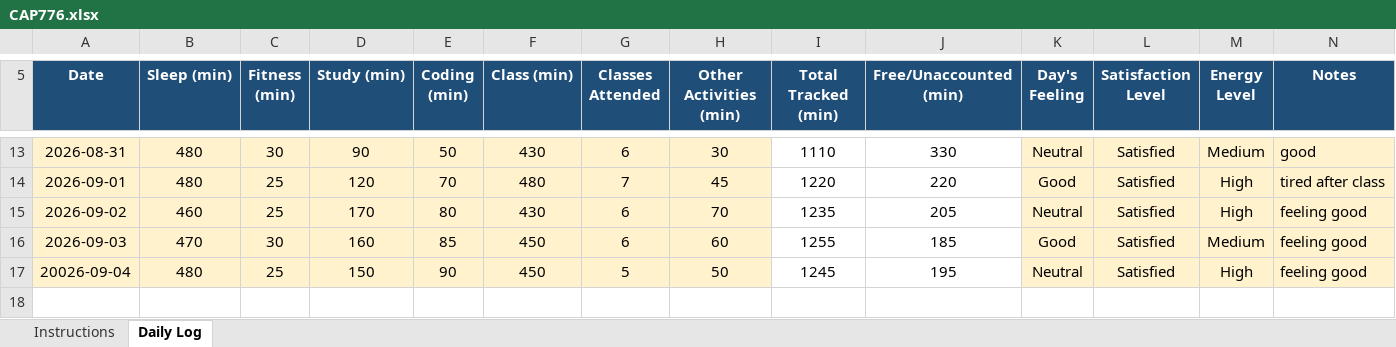
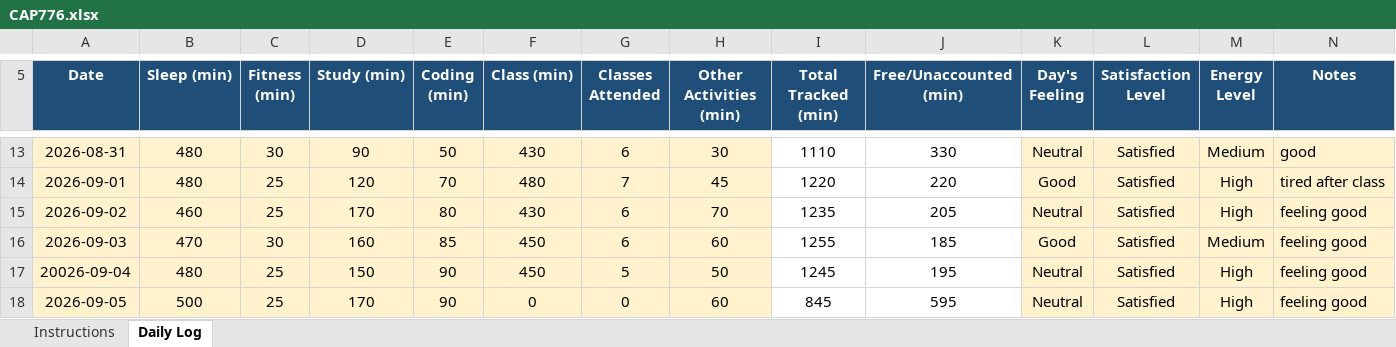
Before and after one commit to stiffensonu3000/CAP776, an Excel workbook: CAP776.xlsx, sheet Daily Log, drawn as a sheet; only a part is shown, gaps mark what is left out; values as stored, in another font and other column widths than the file's, no borders; conditional formats not drawn; the diff names each change by its address in the sheet, - before the commit and + after, or states it on an @@ line.

```diff
--- a/CAP776.xlsx (sheet Daily Log)
+++ b/CAP776.xlsx (sheet Daily Log)
+row 18: 2026-09-05 | 500 | 25 | 170 | 90 | 0 | 0 | 60 | 845 | 595 | Neutral | Satisfied | High | feeling good
```
Also changed, not shown: 1 other file.
